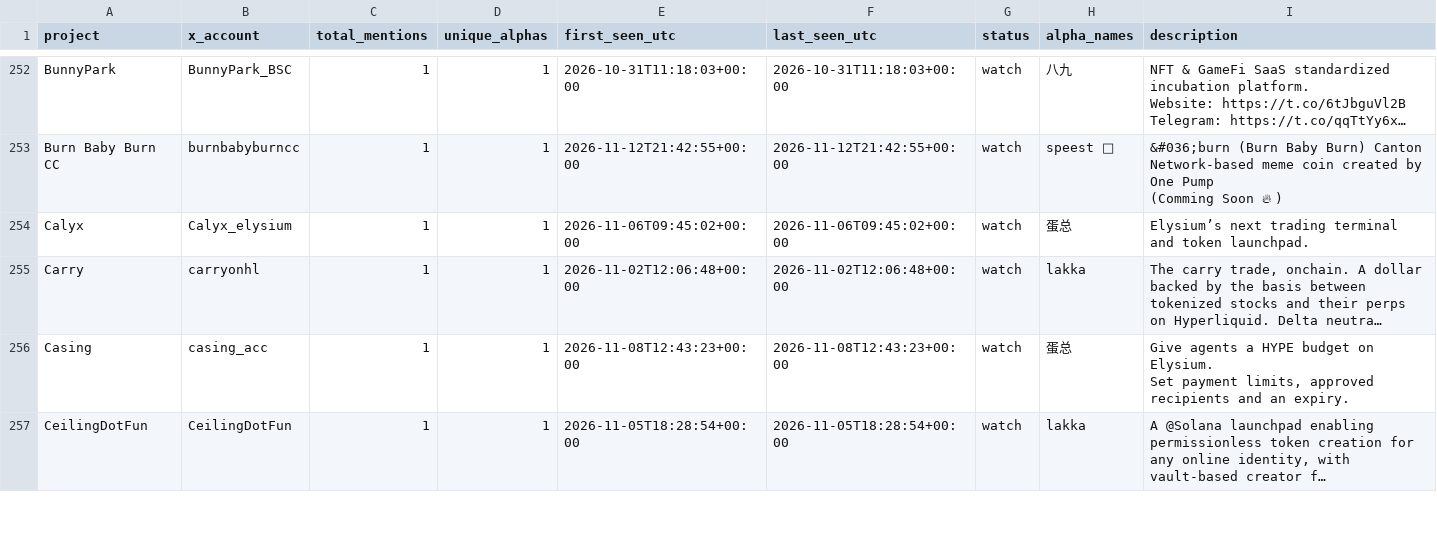
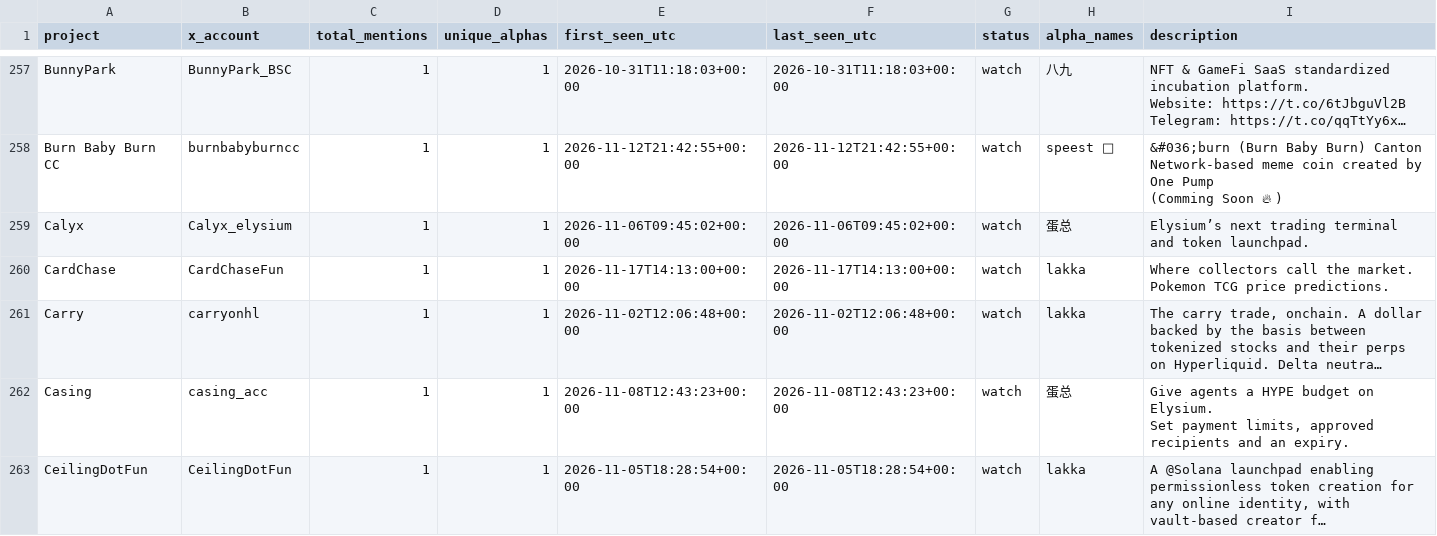
Before and after one commit to llzzqq111/alpha-monitor, a CSV file: telegram_project_counts.csv, drawn as a sheet; only a part is shown, gaps mark what is left out; long unchanged cells end in …; ↵ is a line break in a cell; the diff covers the shown part only; the diff names each change by its address in the sheet, - before the commit and + after, or states it on an @@ line.

```diff
--- a/telegram_project_counts.csv
+++ b/telegram_project_counts.csv
+row 260: CardChase | CardChaseFun | 1 | 1 | 2026-11-17T14:13:00+00:00 | 2026-11-17T14:13:00+00:00 | watch | lakka | Where collectors call the market. ↵ Pokemon TCG price predictions.
```
Also changed, not shown: 9 added rows and 6 removed rows elsewhere in this file, 5 other files.
